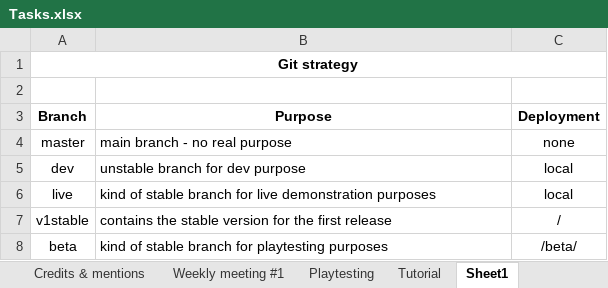
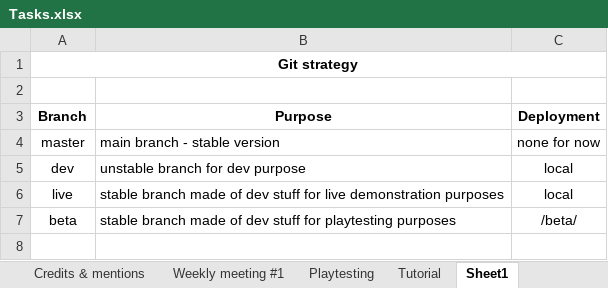
Before and after one commit to jodigiordano/commander, an Excel workbook: Utilities/Tasks.xlsx, sheet Sheet1, drawn as a sheet; values as stored, in another font and other column widths than the file's, no borders; removed rows and columns are numbered as before the commit, all else as after; the diff names each change by its address in the sheet, - before the commit and + after, or states it on an @@ line.

```diff
--- a/Utilities/Tasks.xlsx (sheet Sheet1)
+++ b/Utilities/Tasks.xlsx (sheet Sheet1)
-B4 (Purpose): main branch - no real purpose
+B4 (Purpose): main branch - stable version
-C4 (Deployment): none
+C4 (Deployment): none for now
-B6 (Purpose): kind of stable branch for live…
+B6 (Purpose): stable branch made of dev stuff for live…
-row 7: v1stable | contains the stable version for the first release | /
-B7 (Purpose): kind of stable branch for playtesting…
+B7 (Purpose): stable branch made of dev stuff for playtesting…
```
Also changed, not shown: 1 other file.
